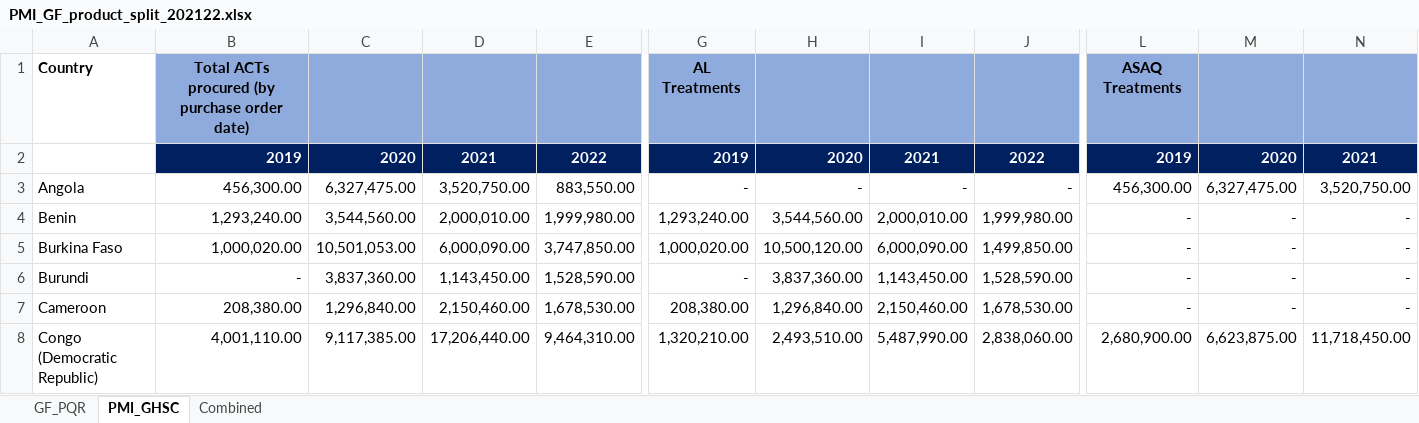
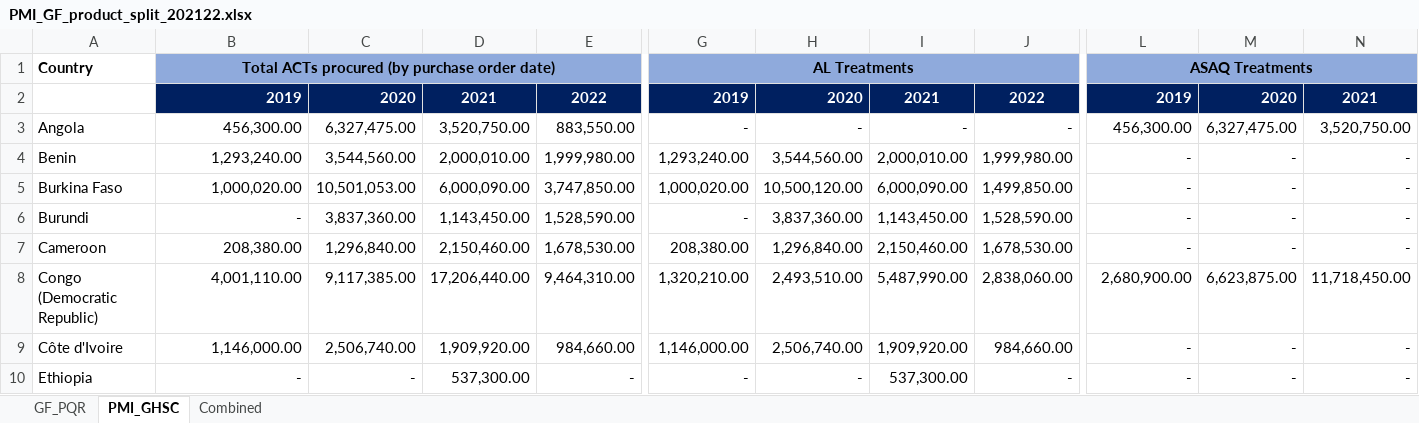
Before and after one commit to ginacuomo/ideel_hackathon, an Excel workbook: analysis/data-raw/PMI_GF_product_split_202122.xlsx, sheet PMI_GHSC, drawn as a sheet; only a part is shown, gaps mark what is left out; the shorter side is filled out with more unchanged rows; values as stored, in another font and other column widths than the file's, no borders; the diff covers the shown part only; the diff names each change by its address in the sheet, - before the commit and + after, or states it on an @@ line.

```diff
--- a/analysis/data-raw/PMI_GF_product_split_202122.xlsx (sheet PMI_GHSC)
+++ b/analysis/data-raw/PMI_GF_product_split_202122.xlsx (sheet PMI_GHSC)
+B1:E1 merged
+G1:J1 merged
+L1:O1 merged
```
Also changed, not shown: merged cells elsewhere in this sheet, sheet Combined, sheet GF_PQR, formulas that keep their value, charts or pictures, 19 other files.
